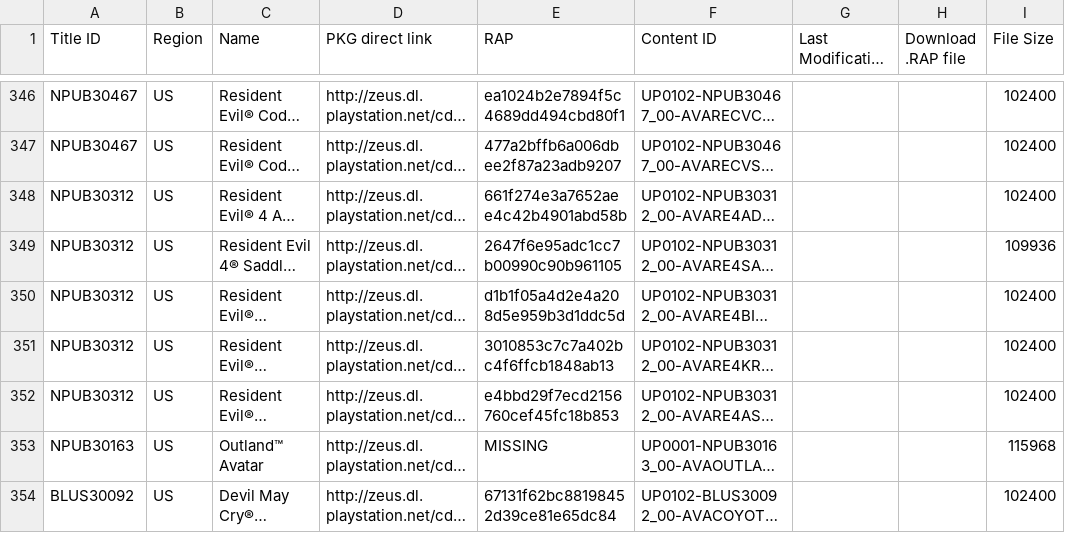
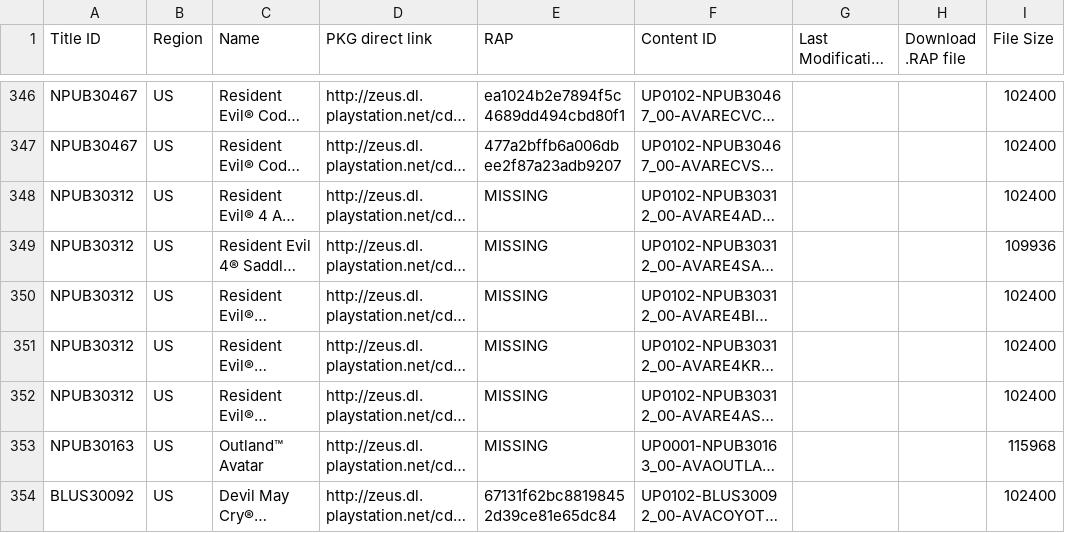
Before and after one commit to jy95/pkgi-ps3-nopaystation, a TSV file: input/pending_PS3_AVATARS.tsv, drawn as a sheet; only a part is shown, gaps mark what is left out; long unchanged cells end in …; the diff names each change by its address in the sheet, - before the commit and + after, or states it on an @@ line.

```diff
--- a/input/pending_PS3_AVATARS.tsv
+++ b/input/pending_PS3_AVATARS.tsv
-E348 (RAP): 661f274e3a7652aee4c42b4901abd58b
+E348 (RAP): MISSING
-E349 (RAP): 2647f6e95adc1cc7b00990c90b961105
+E349 (RAP): MISSING
-E350 (RAP): d1b1f05a4d2e4a208d5e959b3d1ddc5d
+E350 (RAP): MISSING
-E351 (RAP): 3010853c7c7a402bc4f6ffcb1848ab13
+E351 (RAP): MISSING
-E352 (RAP): e4bbd29f7ecd2156760cef45fc18b853
+E352 (RAP): MISSING
```
Also changed, not shown: input/pending_PS3_GAMES.tsv, input/pending_PS3_THEMES.tsv, 6 other files.
